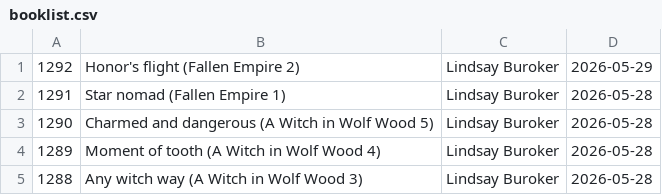
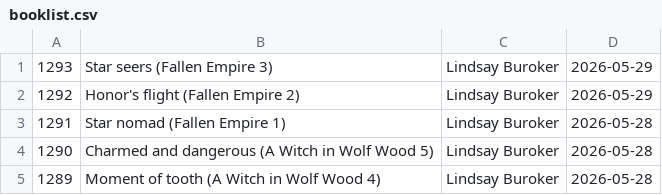
Before and after one commit to talopine/Gloomy-Octopus-Blog, a CSV file: content/pages/booklist/booklist.csv, drawn as a sheet; only a part is shown; the shorter side is filled out with more unchanged rows; the diff names each change by its address in the sheet, - before the commit and + after, or states it on an @@ line.

Commit message:
Update booklist.csv

```diff
--- a/content/pages/booklist/booklist.csv
+++ b/content/pages/booklist/booklist.csv
+row 1: 1293 | Star seers (Fallen Empire 3) | Lindsay Buroker | 2026-05-29
```
